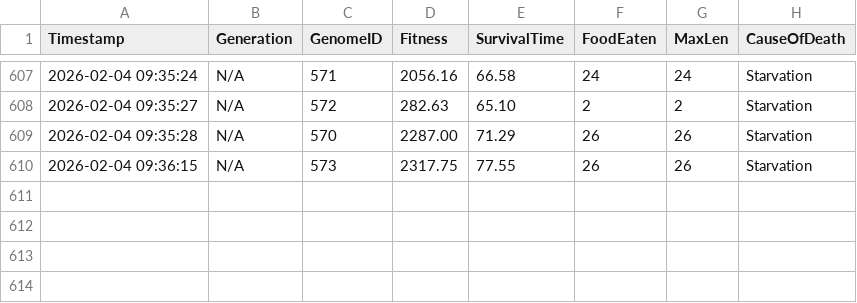
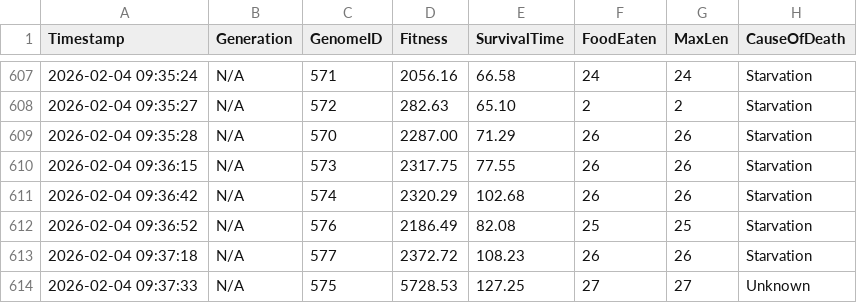
Before and after one commit to dzaczek/slbot, a CSV file: training_stats.csv, drawn as a sheet; only a part is shown, gaps mark what is left out; the diff names each change by its address in the sheet, - before the commit and + after, or states it on an @@ line.

Commit message:
STATS: 2026-02-04 09:37

```diff
--- a/training_stats.csv
+++ b/training_stats.csv
+row 611: 2026-02-04 09:36:42 | N/A | 574 | 2320.29 | 102.68 | 26 | 26 | Starvation
+row 612: 2026-02-04 09:36:52 | N/A | 576 | 2186.49 | 82.08 | 25 | 25 | Starvation
+row 613: 2026-02-04 09:37:18 | N/A | 577 | 2372.72 | 108.23 | 26 | 26 | Starvation
+row 614: 2026-02-04 09:37:33 | N/A | 575 | 5728.53 | 127.25 | 27 | 27 | Unknown
```
Also changed, not shown: 2 other files.
